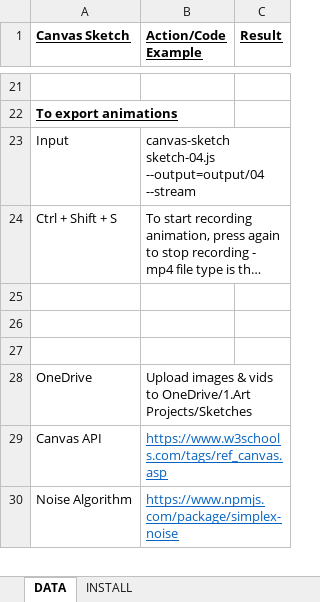
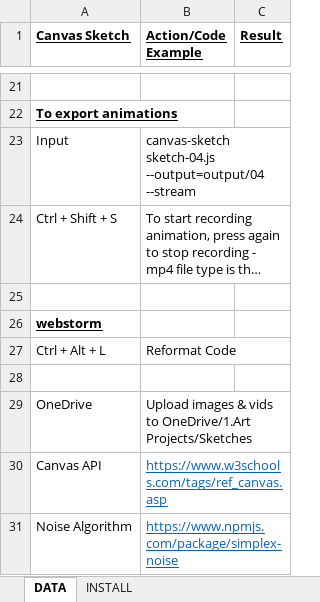
Before and after one commit to DropxLr/JS-Sketches, an Excel workbook: Notes & How to Do's.xlsx, sheet DATA, drawn as a sheet; only a part is shown, gaps mark what is left out; long unchanged cells end in …; values as stored, in another font and other column widths than the file's, no borders; the diff names each change by its address in the sheet, - before the commit and + after, or states it on an @@ line.

```diff
--- a/Notes & How to Do's.xlsx (sheet DATA)
+++ b/Notes & How to Do's.xlsx (sheet DATA)
@@ column A (Canvas Sketch) renumbered in row 26 @@
+row 27: Ctrl + Alt + L | Reformat Code
```
Also changed, not shown: sheet INSTALL, 2 other files.
